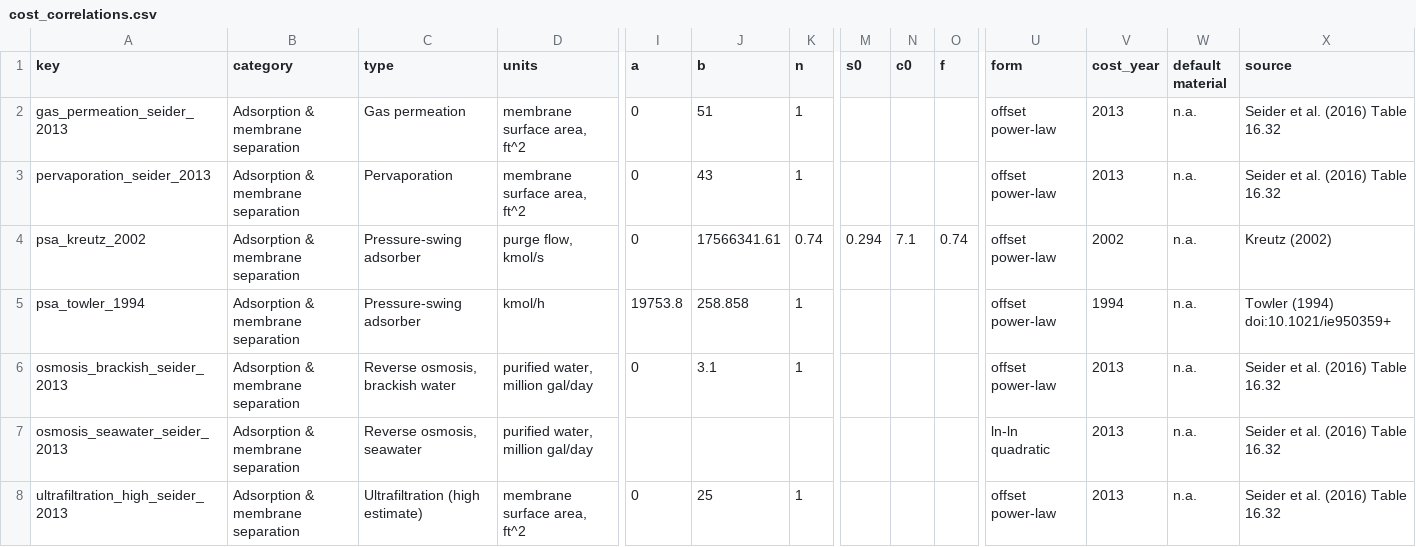
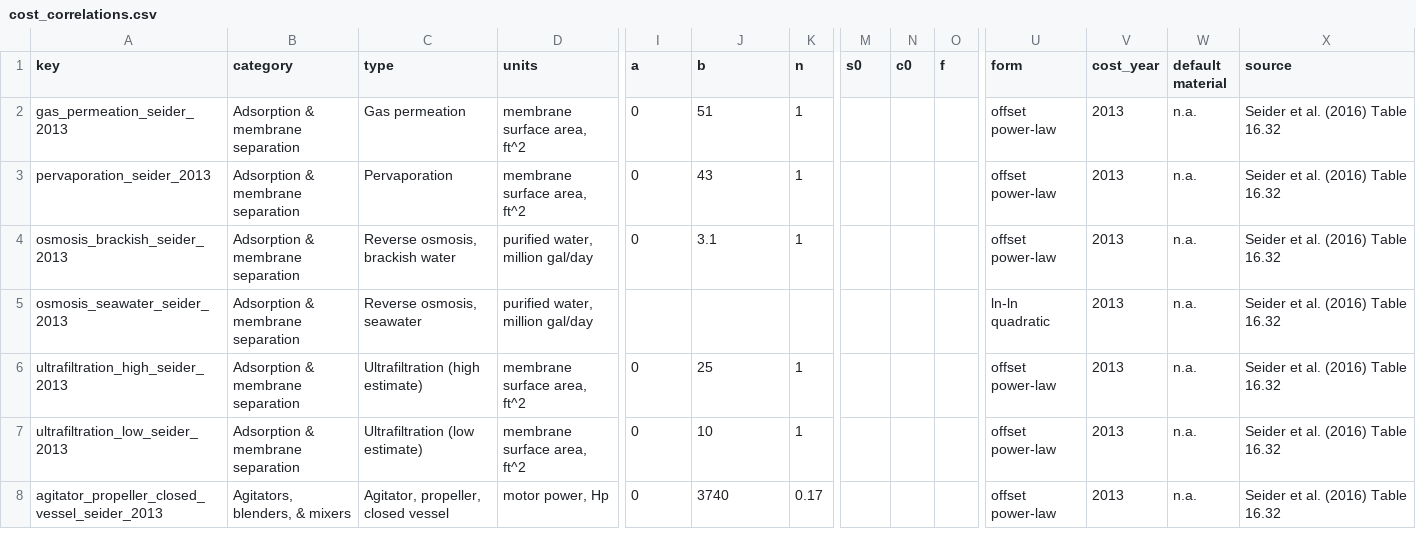
Before and after one commit to pbtamarona/OpenPyTEA, a CSV file: src/openpytea/data/cost_correlations.csv, drawn as a sheet; only a part is shown, gaps mark what is left out; the shorter side is filled out with more unchanged rows; rows hold the shown columns only; the diff names each change by its address in the sheet, - before the commit and + after, or states it on an @@ line.

Commit message:
Remove unverified PSA cost correlations
psa_kreutz_2002 and psa_towler_1994 are dropped from cost_correlations.csv
because it's unclear how their coefficients were derived from the cited
sources. Update the correlation count in docs/user_guide/equipment.rst
(419 -> 417) accordingly.

```diff
--- a/src/openpytea/data/cost_correlations.csv
+++ b/src/openpytea/data/cost_correlations.csv
-row 4: psa_kreutz_2002 | Adsorption & membrane separation | Pressure-swing adsorber | purge flow, kmol/s | 0 | 17566341.61 | 0.74 | 0.294 | 7.1 | 0.74 | offset power-law | 2002 | n.a. | Kreutz (2002)
-row 5: psa_towler_1994 | Adsorption & membrane separation | Pressure-swing adsorber | kmol/h | 19753.8 | 258.858 | 1 |  |  |  | offset power-law | 1994 | n.a. | Towler (1994) doi:10.1021/ie950359+
```
Also changed, not shown: 1 other file.
